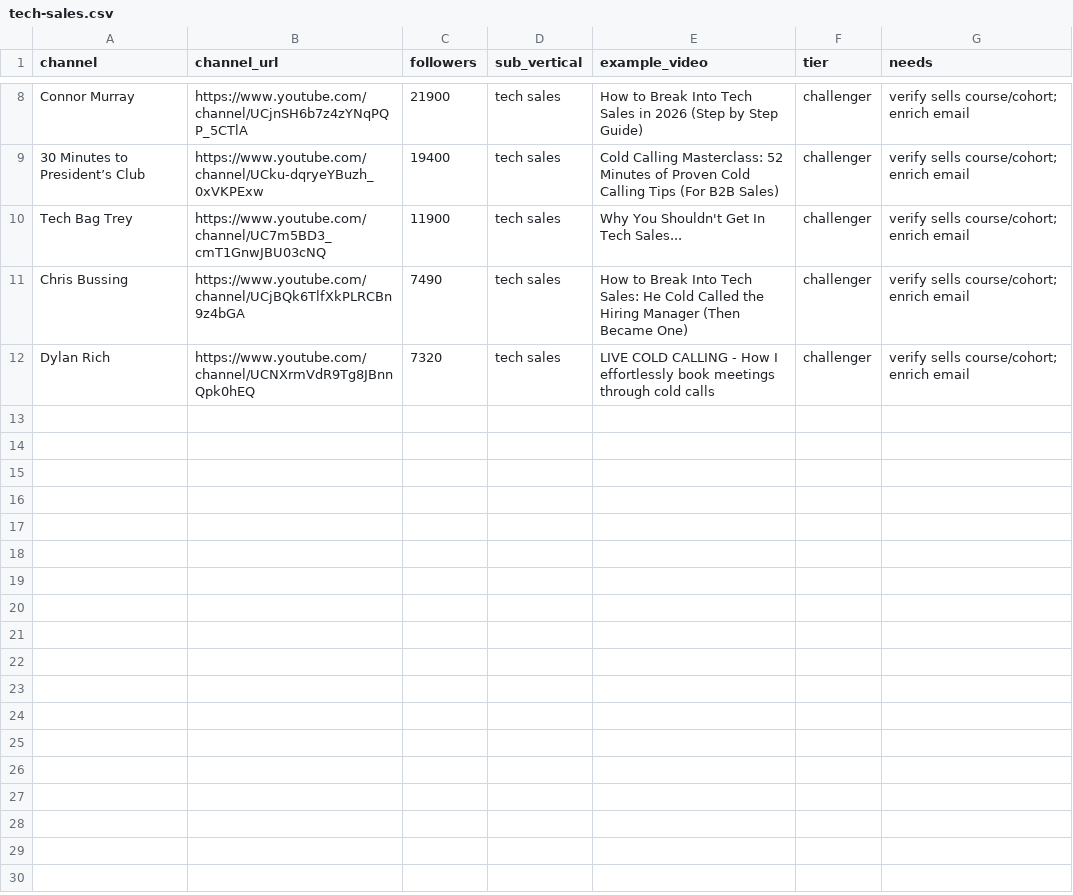
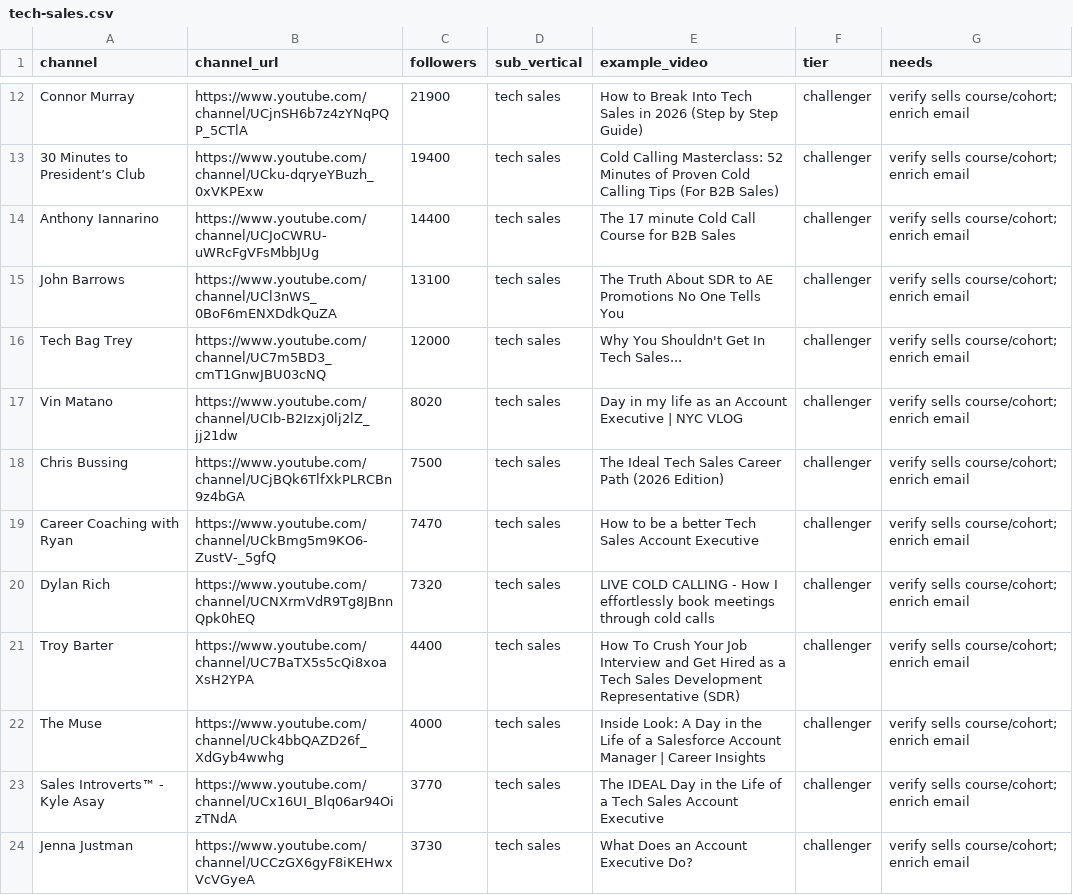
Before and after one commit to gitandgat/Claude-TubeonAI, a CSV file: content-engine-offer/scraped/tech-sales.csv, drawn as a sheet; only a part is shown, gaps mark what is left out; the diff covers the shown part only.

Commit message:
feat: batch 2 — expand tech-sales scrape, enrich + teasers for Kyle Asay & Kayla Burke

```diff
--- a/content-engine-offer/scraped/tech-sales.csv
+++ b/content-engine-offer/scraped/tech-sales.csv
@@ -9,4 +13,12 @@ Connor Murray,https://www.youtube.com/channel/UCjnSH6b7z4zYNqPQP_5CTlA,21900,tec
 30 Minutes to President’s Club,https://www.youtube.com/channel/UCku-dqryeYBuzh_0xVKPExw,19400,tech sales,Cold Calling Masterclass: 52 Minutes of Proven Cold Calling Tips (For B2B Sales),challenger,verify sells course/cohort; enrich email
-Tech Bag Trey,https://www.youtube.com/channel/UC7m5BD3_cmT1GnwJBU03cNQ,11900,tech sales,Why You Shouldn't Get In Tech Sales...,challenger,verify sells course/cohort; enrich email
-Chris Bussing,https://www.youtube.com/channel/UCjBQk6TlfXkPLRCBn9z4bGA,7490,tech sales,How to Break Into Tech Sales: He Cold Called the Hiring Manager (Then Became One),challenger,verify sells course/cohort; enrich email
+Anthony Iannarino,https://www.youtube.com/channel/UCJoCWRU-uWRcFgVFsMbbJUg,14400,tech sales,The 17 minute Cold Call Course for B2B Sales,challenger,verify sells course/cohort; enrich email
+John Barrows,https://www.youtube.com/channel/UCl3nWS_0BoF6mENXDdkQuZA,13100,tech sales,The Truth About SDR to AE Promotions No One Tells You,challenger,verify sells course/cohort; enrich email
+Tech Bag Trey,https://www.youtube.com/channel/UC7m5BD3_cmT1GnwJBU03cNQ,12000,tech sales,Why You Shouldn't Get In Tech Sales...,challenger,verify sells course/cohort; enrich email
+Vin Matano,https://www.youtube.com/channel/UCIb-B2Izxj0lj2lZ_jj21dw,8020,tech sales,Day in my life as an Account Executive | NYC VLOG,challenger,verify sells course/cohort; enrich email
+Chris Bussing,https://www.youtube.com/channel/UCjBQk6TlfXkPLRCBn9z4bGA,7500,tech sales,The Ideal Tech Sales Career Path (2026 Edition),challenger,verify sells course/cohort; enrich email
+Career Coaching with Ryan,https://www.youtube.com/channel/UCkBmg5m9KO6-ZustV-_5gfQ,7470,tech sales,How to be a better Tech Sales Account Executive,challenger,verify sells course/cohort; enrich email
 Dylan Rich,https://www.youtube.com/channel/UCNXrmVdR9Tg8JBnnQpk0hEQ,7320,tech sales,LIVE COLD CALLING - How I effortlessly book meetings through cold calls,challenger,verify sells course/cohort; enrich email
+Troy Barter,https://www.youtube.com/channel/UC7BaTX5s5cQi8xoaXsH2YPA,4400,tech sales,How To Crush Your Job Interview and Get Hired as a Tech Sales Development Representative (SDR),challenger,verify sells course/cohort; enrich email
+The Muse,https://www.youtube.com/channel/UCk4bbQAZD26f_XdGyb4wwhg,4000,tech sales,Inside Look: A Day in the Life of a Salesforce Account Manager | Career Insights,challenger,verify sells course/cohort; enrich email
+Sales Introverts™ - Kyle Asay,https://www.youtube.com/channel/UCx16UI_Blq06ar94OizTNdA,3770,tech sales,The IDEAL Day in the Life of a Tech Sales Account Executive,challenger,verify sells course/cohort; enrich email
+Jenna Justman,https://www.youtube.com/channel/UCCzGX6gyF8iKEHwxVcVGyeA,3730,tech sales,What Does an Account Executive Do?,challenger,verify sells course/cohort; enrich email
```
Also changed, not shown: 4 added rows and 2 edited cells elsewhere in this file, 6 other files.
